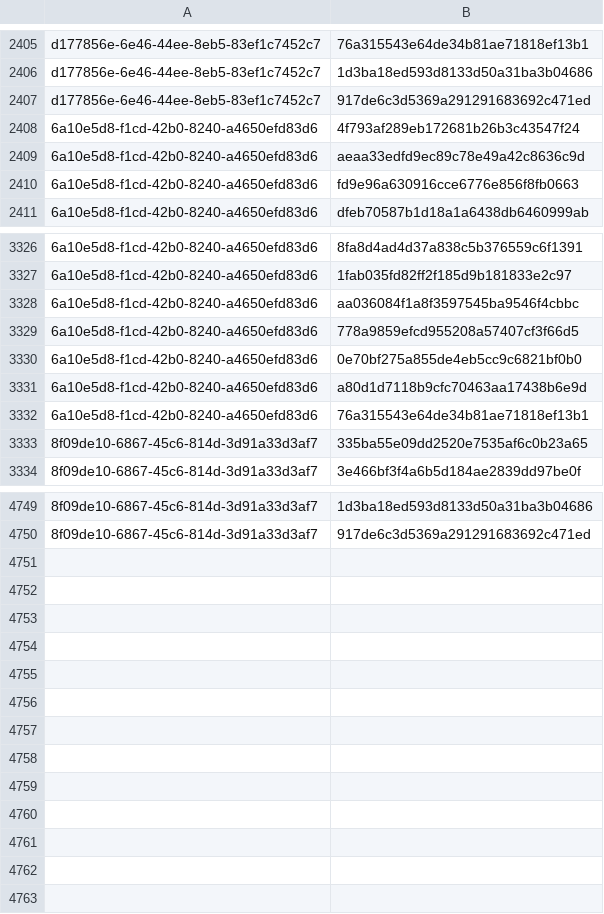
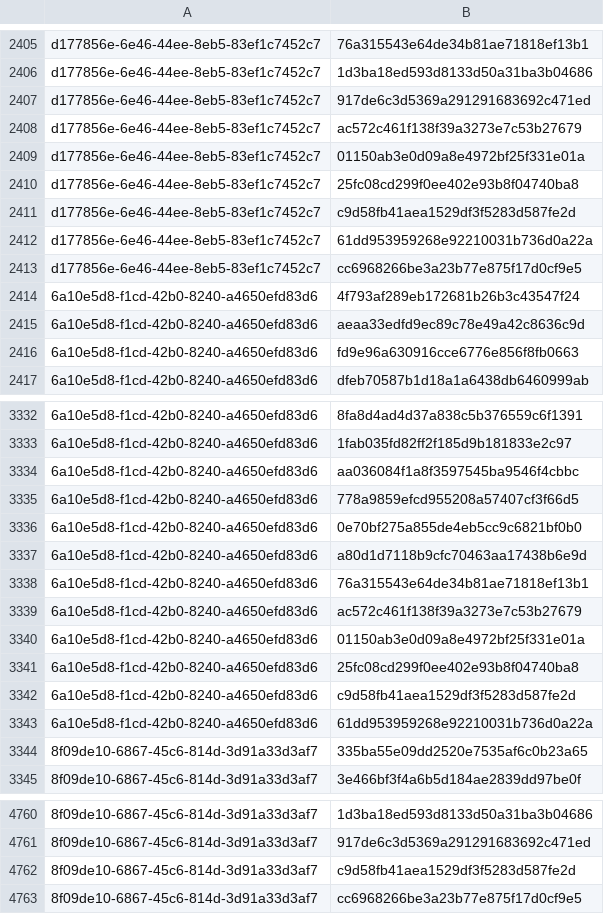
Before and after one commit to RedBlue232/threat-feed-publisher, a CSV file: misp-feed/hashes.csv, drawn as a sheet; only a part is shown, gaps mark what is left out; the diff names each change by its address in the sheet, - before the commit and + after, or states it on an @@ line.

Commit message:
chore(misp): refresh feed (3 events) [2026-10-14T01:27Z]

```diff
--- a/misp-feed/hashes.csv
+++ b/misp-feed/hashes.csv
+row 2408: d177856e-6e46-44ee-8eb5-83ef1c7452c7 | ac572c461f138f39a3273e7c53b27679
+row 2409: d177856e-6e46-44ee-8eb5-83ef1c7452c7 | 01150ab3e0d09a8e4972bf25f331e01a
+row 2410: d177856e-6e46-44ee-8eb5-83ef1c7452c7 | 25fc08cd299f0ee402e93b8f04740ba8
+row 2411: d177856e-6e46-44ee-8eb5-83ef1c7452c7 | c9d58fb41aea1529df3f5283d587fe2d
+row 2412: d177856e-6e46-44ee-8eb5-83ef1c7452c7 | 61dd953959268e92210031b736d0a22a
+row 2413: d177856e-6e46-44ee-8eb5-83ef1c7452c7 | cc6968266be3a23b77e875f17d0cf9e5
+row 3339: 6a10e5d8-f1cd-42b0-8240-a4650efd83d6 | ac572c461f138f39a3273e7c53b27679
+row 3340: 6a10e5d8-f1cd-42b0-8240-a4650efd83d6 | 01150ab3e0d09a8e4972bf25f331e01a
+row 3341: 6a10e5d8-f1cd-42b0-8240-a4650efd83d6 | 25fc08cd299f0ee402e93b8f04740ba8
+row 3342: 6a10e5d8-f1cd-42b0-8240-a4650efd83d6 | c9d58fb41aea1529df3f5283d587fe2d
+row 3343: 6a10e5d8-f1cd-42b0-8240-a4650efd83d6 | 61dd953959268e92210031b736d0a22a
+row 4762: 8f09de10-6867-45c6-814d-3d91a33d3af7 | c9d58fb41aea1529df3f5283d587fe2d
+row 4763: 8f09de10-6867-45c6-814d-3d91a33d3af7 | cc6968266be3a23b77e875f17d0cf9e5
```
Also changed, not shown: 4 other files.
